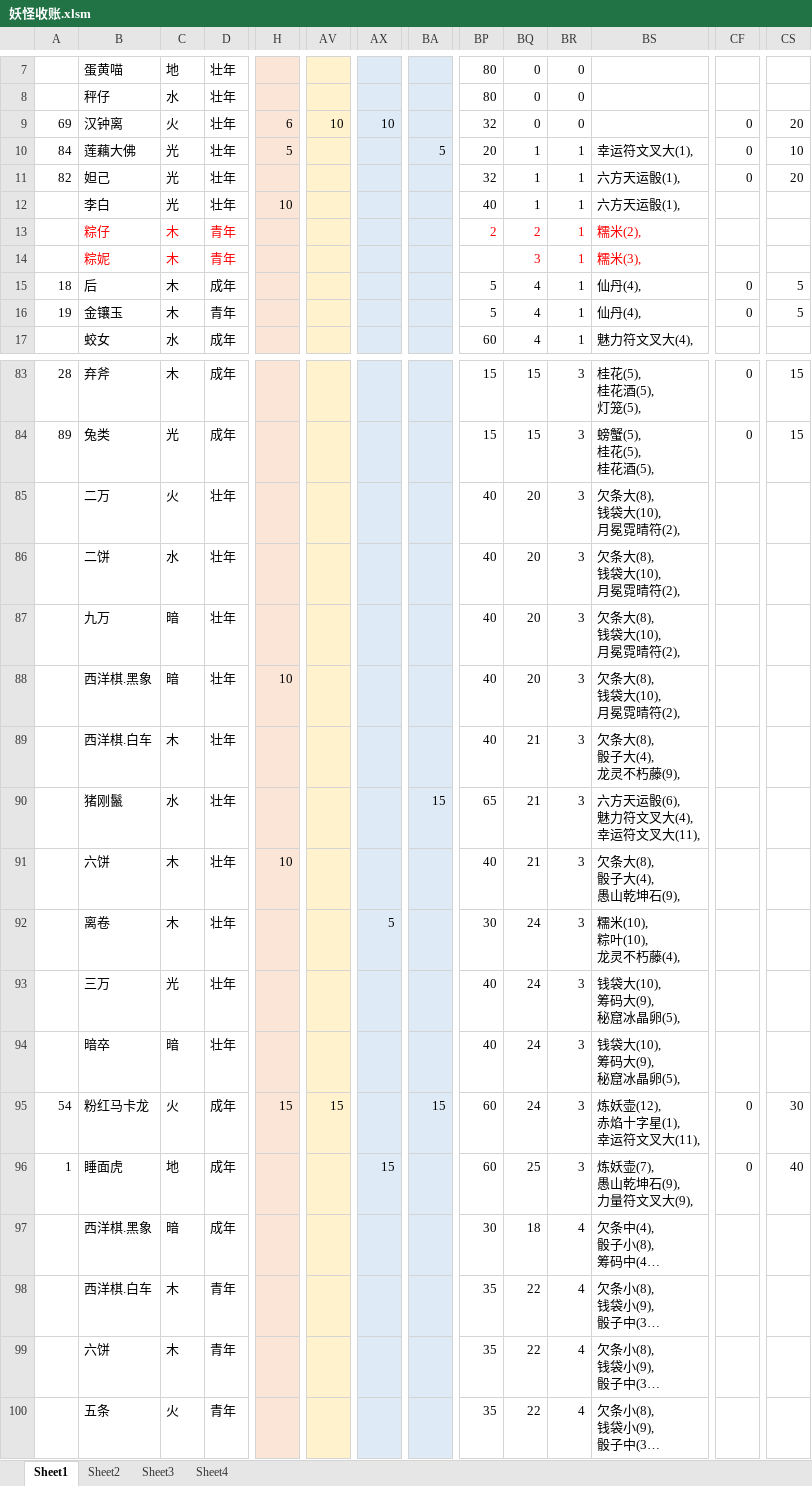
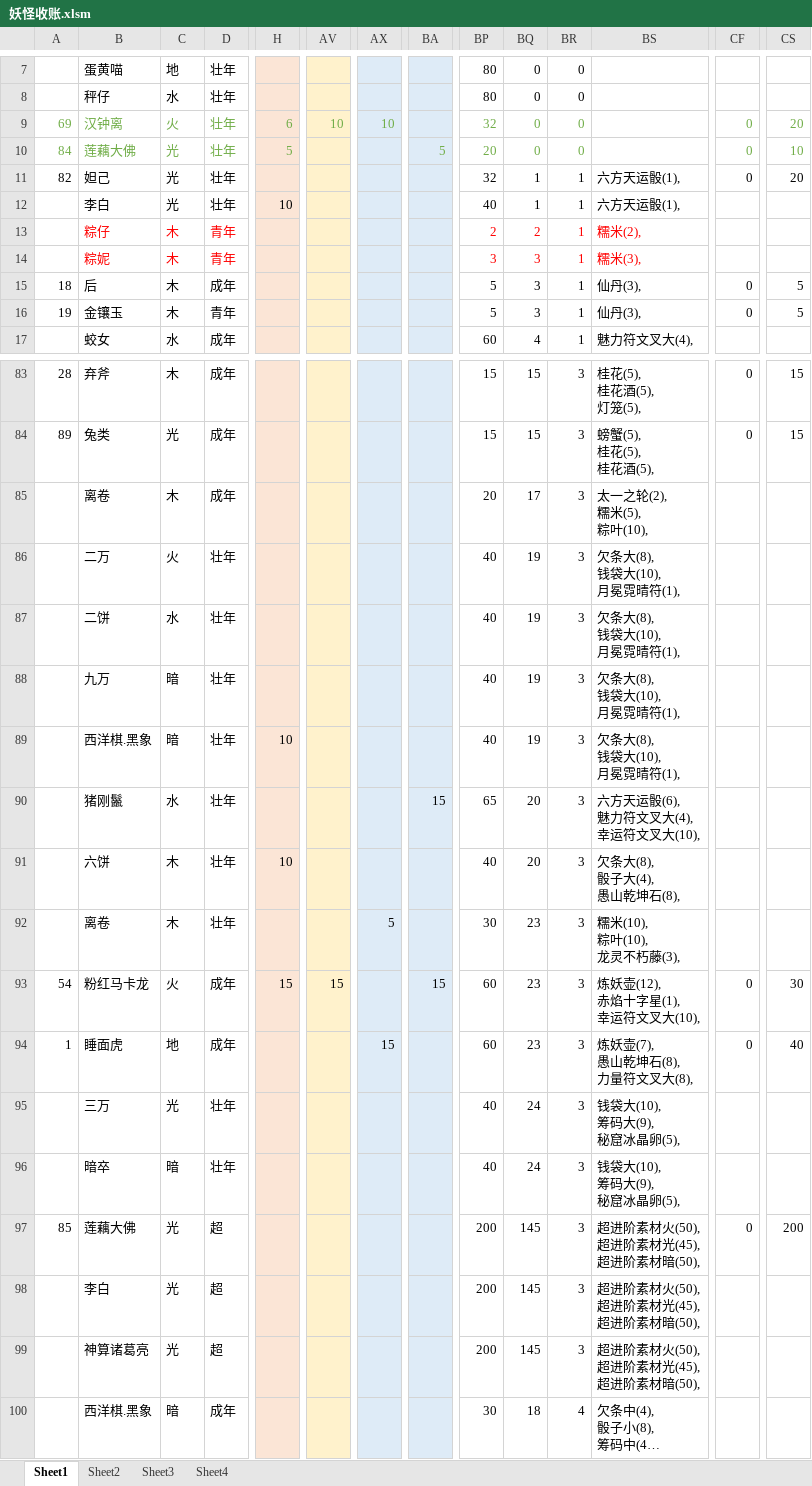
Before and after one commit to yue412/MonsterBook, an Excel workbook: bin/妖怪收账.xlsm, sheet Sheet1, drawn as a sheet; only a part is shown, gaps mark what is left out; the shorter side is filled out with more unchanged rows; long unchanged cells end in …; values as stored, in another font and other column widths than the file's, no borders; charts and pictures and conditional formats not drawn; removed rows and columns are numbered as before the commit, all else as after; rows hold the shown columns only; ↵ is a line break in a cell; the diff covers the shown part only; the diff names each change by its address in the sheet, - before the commit and + after, or states it on an @@ line.

```diff
--- a/bin/妖怪收账.xlsm (sheet Sheet1)
+++ b/bin/妖怪收账.xlsm (sheet Sheet1)
-A9:D10 text colour: black
+A9:D10 text colour: #70AD47
-H9 text colour: black
+H9 text colour: #70AD47
-AV9 text colour: black
+AV9 text colour: #70AD47
-AX9 text colour: black
+AX9 text colour: #70AD47
-BP9:BR10 text colour: black
+BP9:BR10 text colour: #70AD47
-CF9:CF10 text colour: black
+CF9:CF10 text colour: #70AD47
-CS9:CS10 text colour: black
+CS9:CS10 text colour: #70AD47
-H10 text colour: black
+H10 text colour: #70AD47
-BA10 text colour: black
+BA10 text colour: #70AD47
-BQ10: 1
+BQ10: 0
-BR10: 1
+BR10: 0
-BS10: 幸运符文叉大(1),
+BS10: (empty)
-BP14: (empty)
+BP14: 3
-BQ15:BQ16: 4
+BQ15:BQ16: 3
-BS15:BS16: 仙丹(4),
+BS15:BS16: 仙丹(3),
+row 85:  | 离卷 | 木 | 成年 |  |  |  |  | 20 | 17 | 3 | 太一之轮(2), ↵ 糯米(5), ↵ 粽叶(10),
-BQ86:BQ89: 20
+BQ86:BQ89: 19
-BS86:BS89: 欠条大(8), ↵ 钱袋大(10), ↵ 月冕霓晴符(2),
+BS86:BS89: 欠条大(8), ↵ 钱袋大(10), ↵ 月冕霓晴符(1),
-row 89:  | 西洋棋.白车 | 木 | 壮年 |  |  |  |  | 40 | 21 | 3 | 欠条大(8), ↵ 骰子大(4), ↵ 龙灵不朽藤(9),
-BQ90:BQ91: 21
+BQ90:BQ91: 20
-BS90: 六方天运骰(6), ↵ 魅力符文叉大(4), ↵ 幸运符文叉大(11),
+BS90: 六方天运骰(6), ↵ 魅力符文叉大(4), ↵ 幸运符文叉大(10),
-BS91: 欠条大(8), ↵ 骰子大(4), ↵ 愚山乾坤石(9),
+BS91: 欠条大(8), ↵ 骰子大(4), ↵ 愚山乾坤石(8),
-BQ92: 24
+BQ92: 23
-BS92: 糯米(10), ↵ 粽叶(10), ↵ 龙灵不朽藤(4),
+BS92: 糯米(10), ↵ 粽叶(10), ↵ 龙灵不朽藤(3),
+row 93: 54 | 粉红马卡龙 | 火 | 成年 | 15 | 15 |  | 15 | 60 | 23 | 3 | 炼妖壶(12), ↵ 赤焰十字星(1), ↵ 幸运符文叉大(10), | 0 | 30
+row 94: 1 | 睡面虎 | 地 | 成年 |  |  | 15 |  | 60 | 23 | 3 | 炼妖壶(7), ↵ 愚山乾坤石(8), ↵ 力量符文叉大(8), | 0 | 40
-row 95: 54 | 粉红马卡龙 | 火 | 成年 | 15 | 15 |  | 15 | 60 | 24 | 3 | 炼妖壶(12), ↵ 赤焰十字星(1), ↵ 幸运符文叉大(11), | 0 | 30
-row 96: 1 | 睡面虎 | 地 | 成年 |  |  | 15 |  | 60 | 25 | 3 | 炼妖壶(7), ↵ 愚山乾坤石(9), ↵ 力量符文叉大(9), | 0 | 40
+row 97: 85 | 莲藕大佛 | 光 | 超 |  |  |  |  | 200 | 145 | 3 | 超进阶素材火(50), ↵ 超进阶素材光(45), ↵ 超进阶素材暗(50), | 0 | 200
+row 98:  | 李白 | 光 | 超 |  |  |  |  | 200 | 145 | 3 | 超进阶素材火(50), ↵ 超进阶素材光(45), ↵ 超进阶素材暗(50),
+row 99:  | 神算诸葛亮 | 光 | 超 |  |  |  |  | 200 | 145 | 3 | 超进阶素材火(50), ↵ 超进阶素材光(45), ↵ 超进阶素材暗(50),
```
Also changed, not shown: 8 added rows, 10 removed rows, 116 edited cells and cell formats elsewhere in this sheet, formulas that keep their value, charts or pictures, 1 other file.
